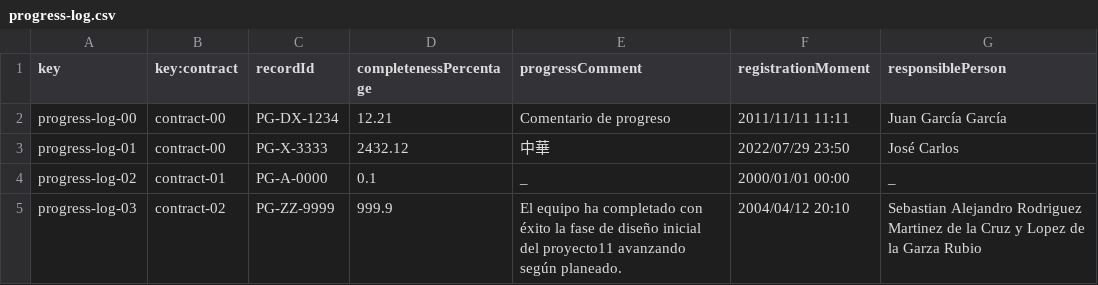
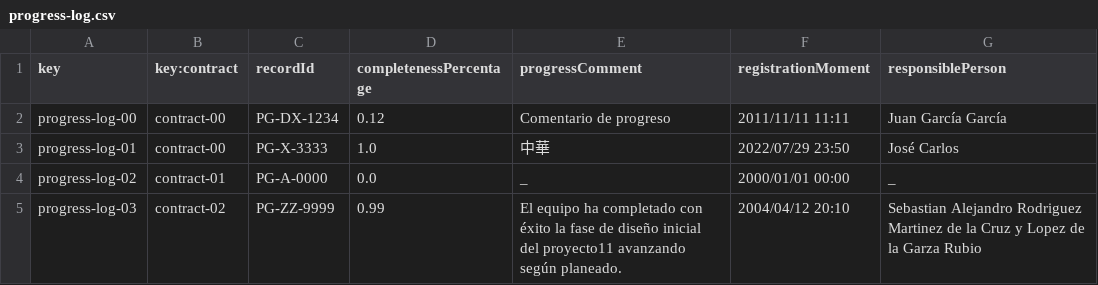
Before and after one commit to jormunrod/Acme-SF-24.1.1, a CSV file: src/main/webapp/WEB-INF/resources/sample-data/progress-log.csv, drawn as a sheet.

```diff
--- a/src/main/webapp/WEB-INF/resources/sample-data/progress-log.csv
+++ b/src/main/webapp/WEB-INF/resources/sample-data/progress-log.csv
@@ -1,5 +1,5 @@
 key,key:contract,recordId,completenessPercentage,progressComment,registrationMoment,responsiblePerson
-progress-log-00,contract-00,PG-DX-1234,12.21,Comentario de progreso,2011/11/11 11:11,Juan García García
-progress-log-01,contract-00,PG-X-3333,2432.12,中華,2022/07/29 23:50,José Carlos
-progress-log-02,contract-01,PG-A-0000,0.1,_,2000/01/01 00:00,_
-progress-log-03,contract-02,PG-ZZ-9999,999.9,El equipo ha completado con éxito la fase de diseño inicial del proyecto11 avanzando según planeado.,2004/04/12 20:10,Sebastian Alejandro Rodriguez Martinez de la Cruz y Lopez de la Garza Rubio
+progress-log-00,contract-00,PG-DX-1234,0.12,Comentario de progreso,2011/11/11 11:11,Juan García García
+progress-log-01,contract-00,PG-X-3333,1.0,中華,2022/07/29 23:50,José Carlos
+progress-log-02,contract-01,PG-A-0000,0.0,_,2000/01/01 00:00,_
+progress-log-03,contract-02,PG-ZZ-9999,0.99,El equipo ha completado con éxito la fase de diseño inicial del proyecto11 avanzando según planeado.,2004/04/12 20:10,Sebastian Alejandro Rodriguez Martinez de la Cruz y Lopez de la Garza Rubio
```
Also changed, not shown: src/main/webapp/WEB-INF/resources/sample-data/client.csv, src/main/webapp/WEB-INF/resources/sample-data/contract.csv.
